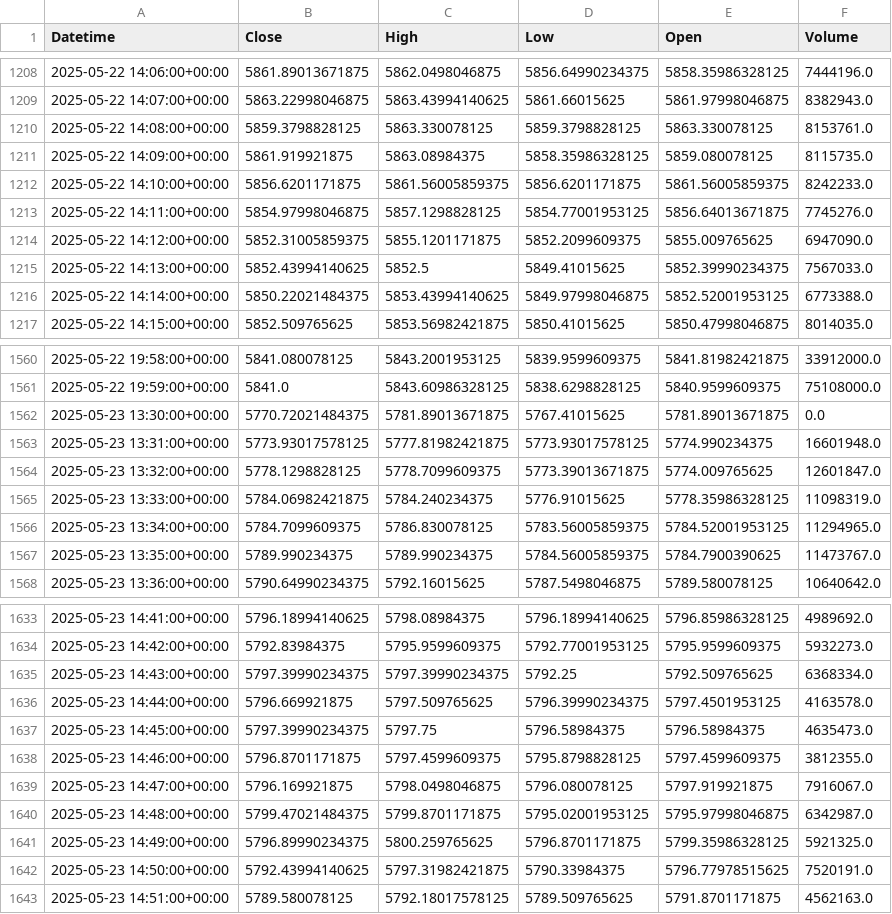
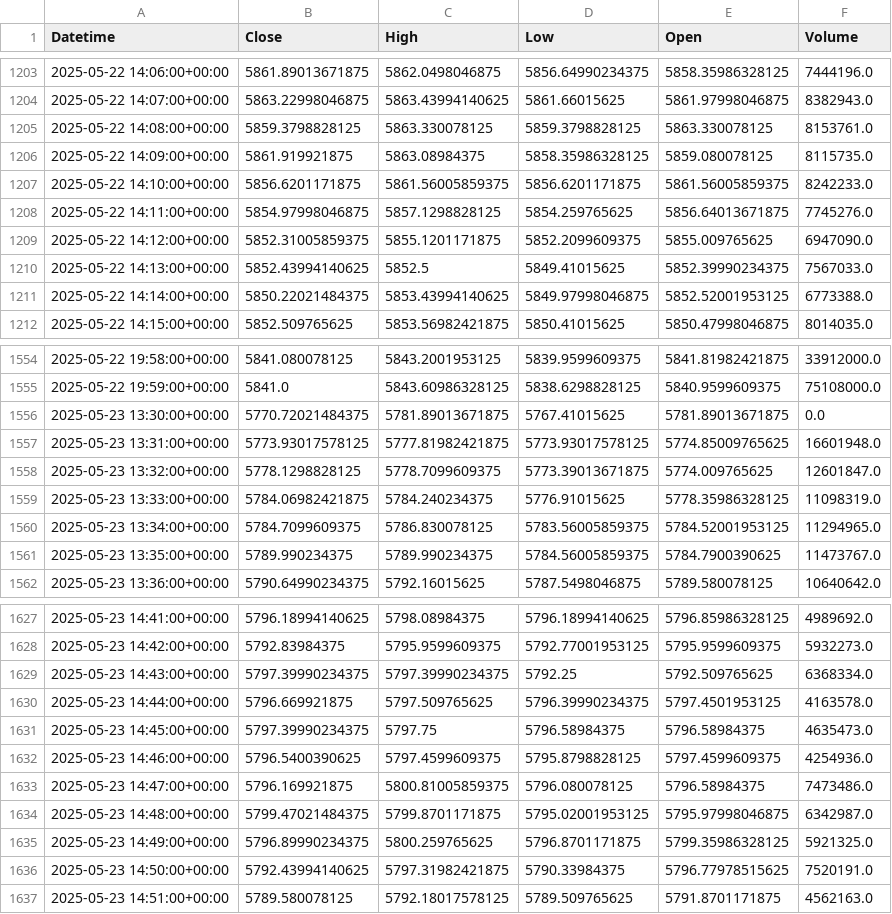
Before and after one commit to krishanggupta/MarketAnalysis, a CSV file: Daily_backup_files/Intraday_GSPC_2025-05-19_to_2025-05-23.csv, drawn as a sheet; only a part is shown, gaps mark what is left out; the diff covers the shown part only.

```diff
--- a/Daily_backup_files/Intraday_GSPC_2025-05-19_to_2025-05-23.csv
+++ b/Daily_backup_files/Intraday_GSPC_2025-05-19_to_2025-05-23.csv
@@ -1212,3 +1207,3 @@ Datetime,Close,High,Low,Open,Volume
 2025-05-22 14:10:00+00:00,5856.6201171875,5861.56005859375,5856.6201171875,5861.56005859375,8242233.0
-2025-05-22 14:11:00+00:00,5854.97998046875,5857.1298828125,5854.77001953125,5856.64013671875,7745276.0
+2025-05-22 14:11:00+00:00,5854.97998046875,5857.1298828125,5854.259765625,5856.64013671875,7745276.0
 2025-05-22 14:12:00+00:00,5852.31005859375,5855.1201171875,5852.2099609375,5855.009765625,6947090.0
@@ -1562,3 +1556,3 @@ Datetime,Close,High,Low,Open,Volume
 2025-05-23 13:30:00+00:00,5770.72021484375,5781.89013671875,5767.41015625,5781.89013671875,0.0
-2025-05-23 13:31:00+00:00,5773.93017578125,5777.81982421875,5773.93017578125,5774.990234375,16601948.0
+2025-05-23 13:31:00+00:00,5773.93017578125,5777.81982421875,5773.93017578125,5774.85009765625,16601948.0
 2025-05-23 13:32:00+00:00,5778.1298828125,5778.7099609375,5773.39013671875,5774.009765625,12601847.0
@@ -1637,4 +1631,4 @@ Datetime,Close,High,Low,Open,Volume
 2025-05-23 14:45:00+00:00,5797.39990234375,5797.75,5796.58984375,5796.58984375,4635473.0
-2025-05-23 14:46:00+00:00,5796.8701171875,5797.4599609375,5795.8798828125,5797.4599609375,3812355.0
-2025-05-23 14:47:00+00:00,5796.169921875,5798.0498046875,5796.080078125,5797.919921875,7916067.0
+2025-05-23 14:46:00+00:00,5796.5400390625,5797.4599609375,5795.8798828125,5797.4599609375,4254936.0
+2025-05-23 14:47:00+00:00,5796.169921875,5800.81005859375,5796.080078125,5796.58984375,7473486.0
 2025-05-23 14:48:00+00:00,5799.47021484375,5799.8701171875,5795.02001953125,5795.97998046875,6342987.0
```
Also changed, not shown: 1 added row, 6 removed rows and 56 edited cells elsewhere in this file, Daily_backup_files/Intraday_NQ_2025-05-18_to_2025-05-23.csv, Daily_backup_files/Intraday_ZF_2025-05-18_to_2025-05-23.csv, 10 other files.
